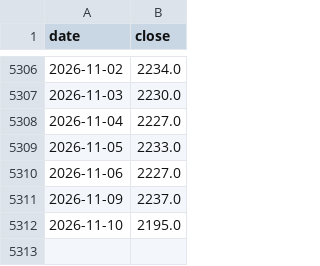
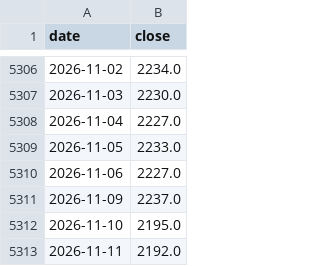
Before and after one commit to ytzmzmq/financial_analysis, a CSV file: agriculture/data/raw/cache/fut_C0.csv, drawn as a sheet; only a part is shown, gaps mark what is left out.

```diff
--- a/agriculture/data/raw/cache/fut_C0.csv
+++ b/agriculture/data/raw/cache/fut_C0.csv
@@ -5312 +5312,2 @@ date,close
 2026-11-10,2195.0
+2026-11-11,2192.0
```
Also changed, not shown: agriculture/data/raw/cache/fut_LH0.csv, agriculture/data/raw/cache/fut_M0.csv, 6 other files.
